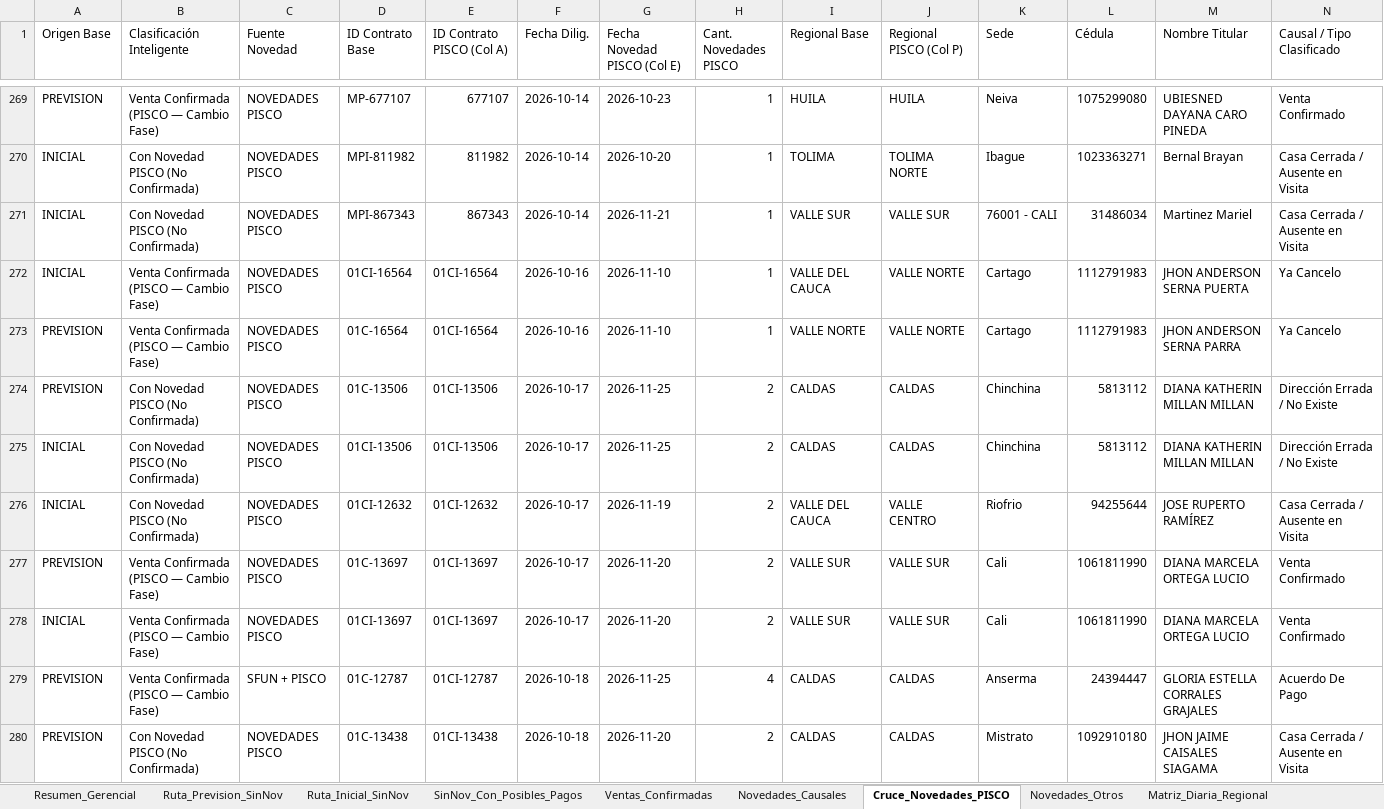
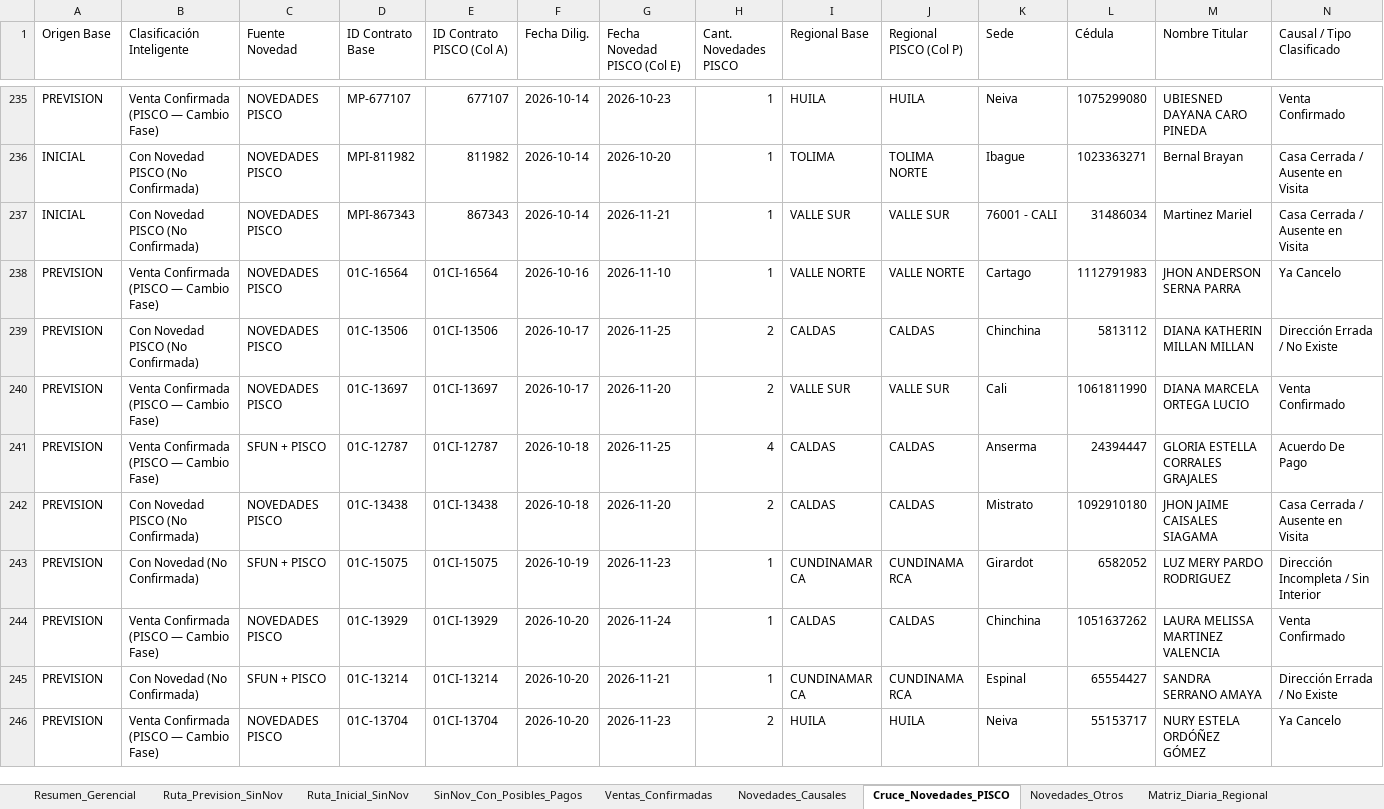
Before and after one commit to coordplaneacioncarteranal-del/ruta-confirmacion-sfun, an Excel workbook: Informe_Control_Confirmacion_SFUN.xlsx, sheet Cruce_Novedades_PISCO, drawn as a sheet; only a part is shown, gaps mark what is left out; the shorter side is filled out with more unchanged rows; values as stored, in another font and other column widths than the file's, no cell formats; rows hold the shown columns only; the diff covers the shown part only; the diff names each change by its address in the sheet, - before the commit and + after, or states it on an @@ line.

```diff
--- a/Informe_Control_Confirmacion_SFUN.xlsx (sheet Cruce_Novedades_PISCO)
+++ b/Informe_Control_Confirmacion_SFUN.xlsx (sheet Cruce_Novedades_PISCO)
-row 272: INICIAL | Venta Confirmada (PISCO — Cambio Fase) | NOVEDADES PISCO | 01CI-16564 | 01CI-16564 | 2026-10-16 | 2026-11-10 | 1 | VALLE DEL CAUCA | VALLE NORTE | Cartago | 1112791983 | JHON ANDERSON SERNA PUERTA | Ya Cancelo
-row 275: INICIAL | Con Novedad PISCO (No Confirmada) | NOVEDADES PISCO | 01CI-13506 | 01CI-13506 | 2026-10-17 | 2026-11-25 | 2 | CALDAS | CALDAS | Chinchina | 5813112 | DIANA KATHERIN MILLAN MILLAN | Dirección Errada / No Existe
-row 276: INICIAL | Con Novedad PISCO (No Confirmada) | NOVEDADES PISCO | 01CI-12632 | 01CI-12632 | 2026-10-17 | 2026-11-19 | 2 | VALLE DEL CAUCA | VALLE CENTRO | Riofrio | 94255644 | JOSE RUPERTO RAMÍREZ | Casa Cerrada / Ausente en Visita
-row 278: INICIAL | Venta Confirmada (PISCO — Cambio Fase) | NOVEDADES PISCO | 01CI-13697 | 01CI-13697 | 2026-10-17 | 2026-11-20 | 2 | VALLE SUR | VALLE SUR | Cali | 1061811990 | DIANA MARCELA ORTEGA LUCIO | Venta Confirmado
```
Also changed, not shown: 88 removed rows elsewhere in this sheet, sheet Ruta_Inicial_SinNov, sheet Novedades_Causales, sheet Ventas_Confirmadas, sheet Posibles_Pagos_Radar, sheet SinNov_Con_Posibles_Pagos, sheet Resumen_Gerencial, 1 more sheet, cell formats.
